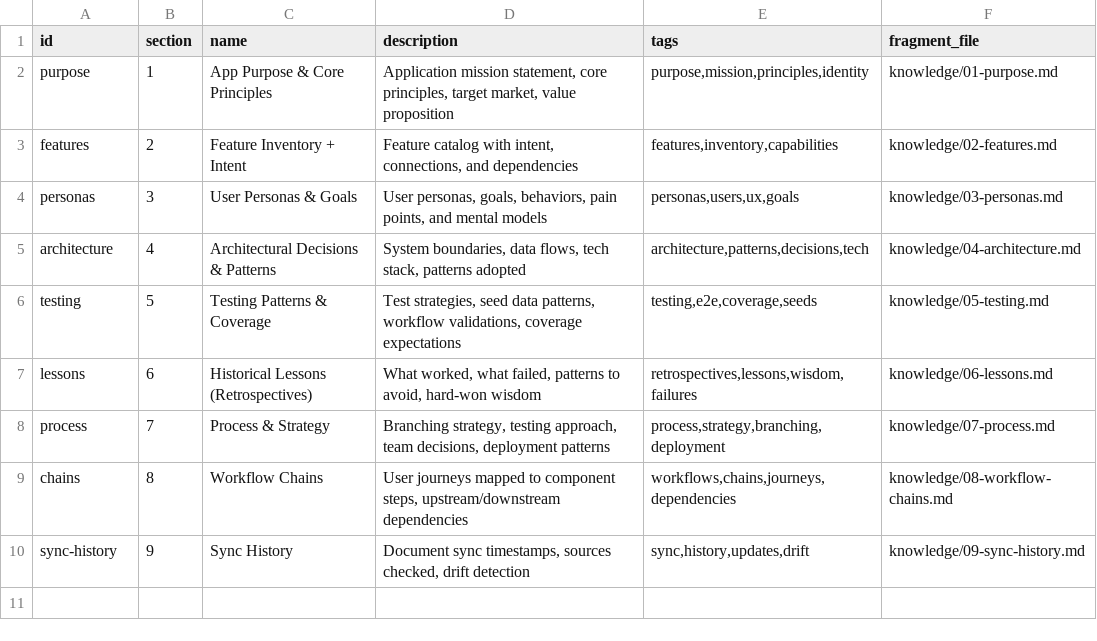
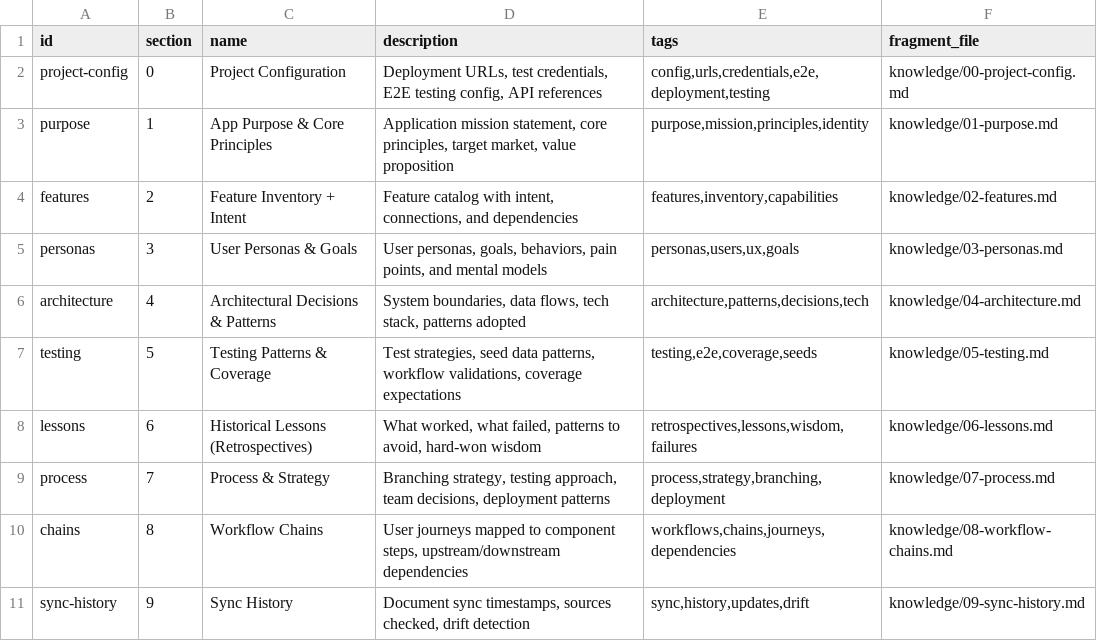
Before and after one commit to Brownbull/nitoagua, a CSV file: _bmad/agents/atlas/atlas-sidecar/atlas-index.csv, drawn as a sheet.

```diff
--- a/_bmad/agents/atlas/atlas-sidecar/atlas-index.csv
+++ b/_bmad/agents/atlas/atlas-sidecar/atlas-index.csv
@@ -1,2 +1,3 @@
 id,section,name,description,tags,fragment_file
+project-config,0,Project Configuration,"Deployment URLs, test credentials, E2E testing config, API references","config,urls,credentials,e2e,deployment,testing",knowledge/00-project-config.md
 purpose,1,App Purpose & Core Principles,"Application mission statement, core principles, target market, value proposition","purpose,mission,principles,identity",knowledge/01-purpose.md
```
Also changed, not shown: 25 other files.
